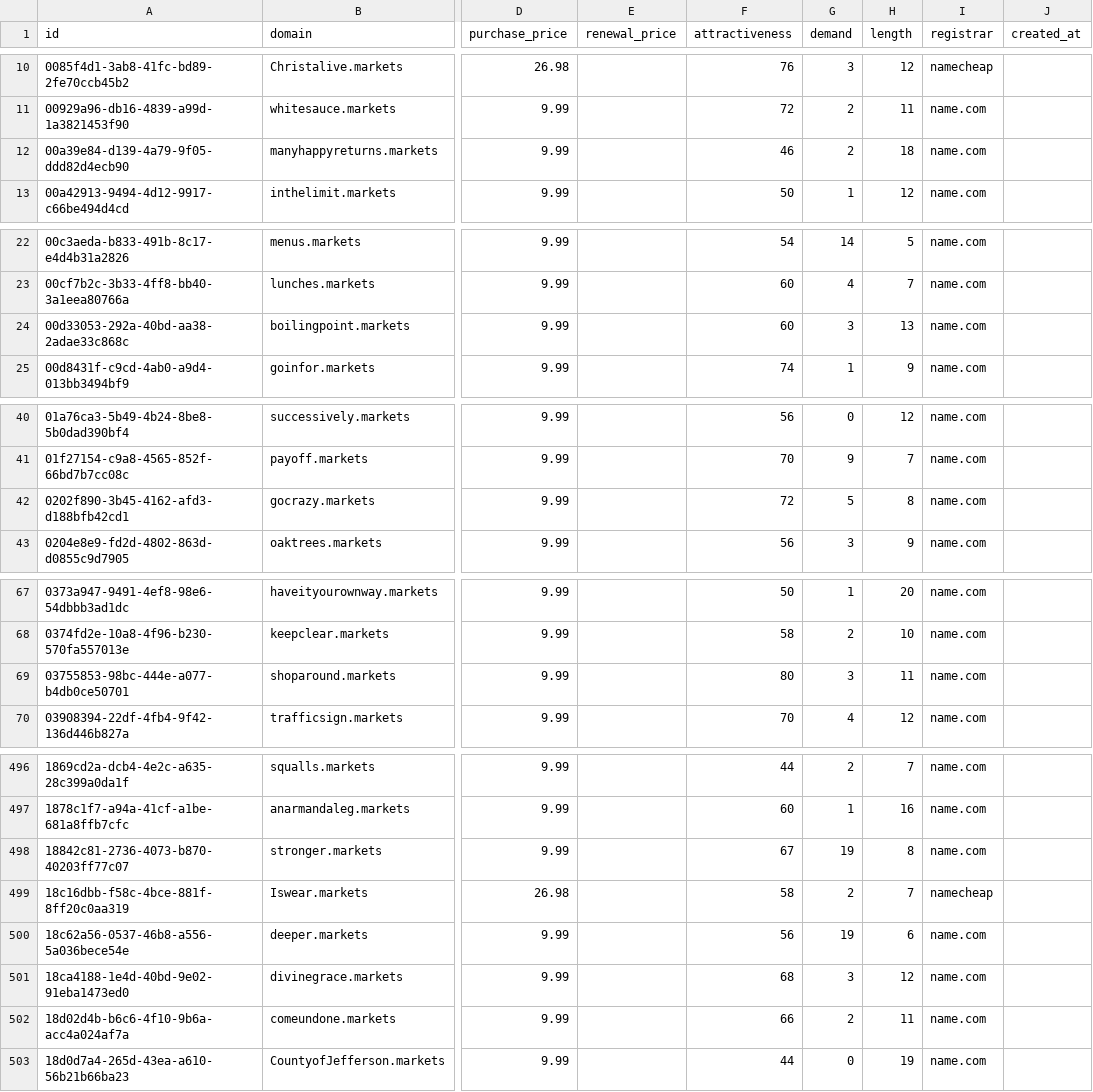
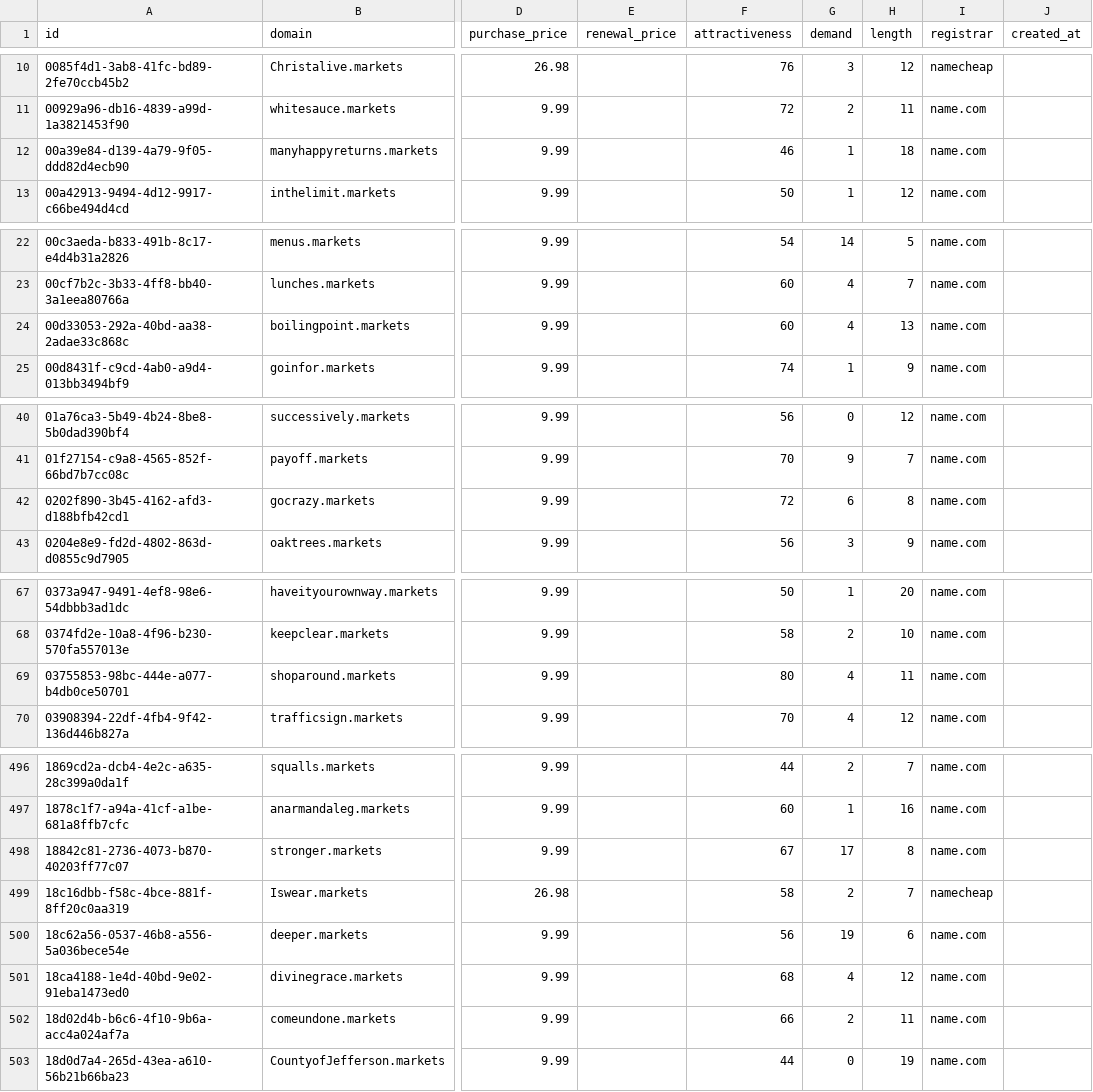
Before and after one commit to UniqueDomains/markets-oneword-domains, a CSV file: markets.csv, drawn as a sheet; only a part is shown, gaps mark what is left out; the diff covers the shown part only; the diff names each change by its address in the sheet, - before the commit and + after, or states it on an @@ line.

Commit message:
Domains update

```diff
--- a/markets.csv
+++ b/markets.csv
-G12 (demand): 2
+G12 (demand): 1
-G24 (demand): 3
+G24 (demand): 4
-G42 (demand): 5
+G42 (demand): 6
-G69 (demand): 3
+G69 (demand): 4
-G498 (demand): 19
+G498 (demand): 17
-G501 (demand): 3
+G501 (demand): 4
```
Also changed, not shown: 17 edited cells elsewhere in this file, 2 other files.
